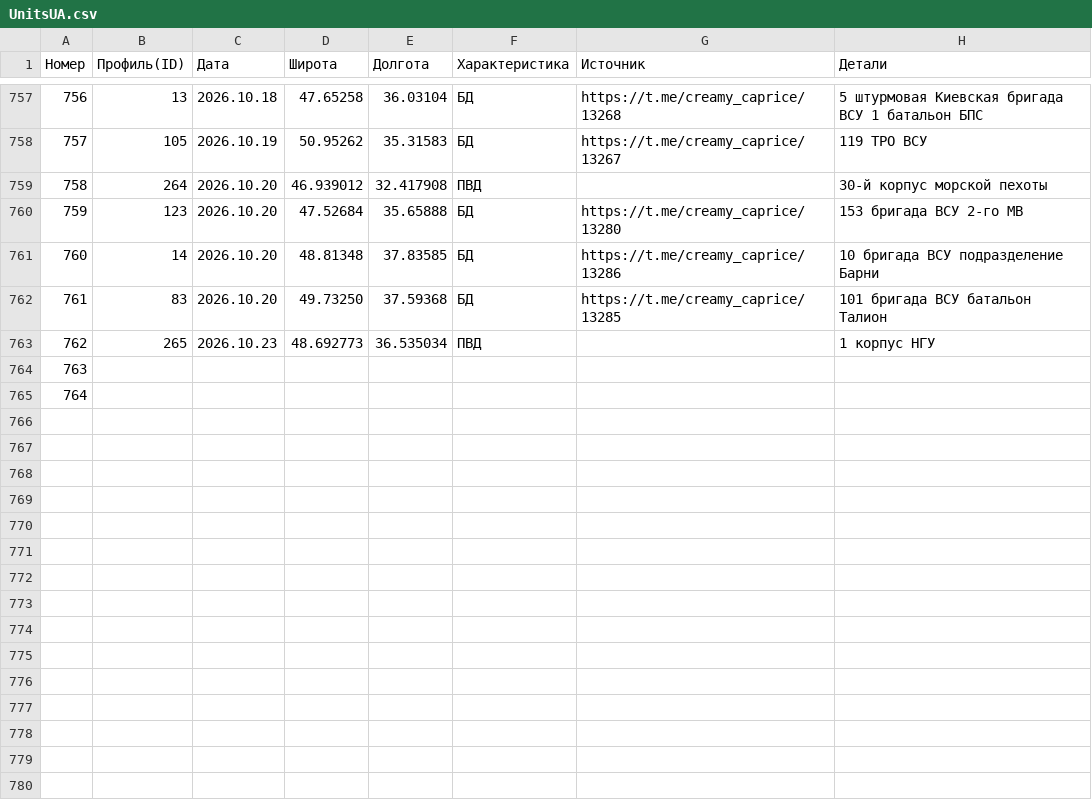
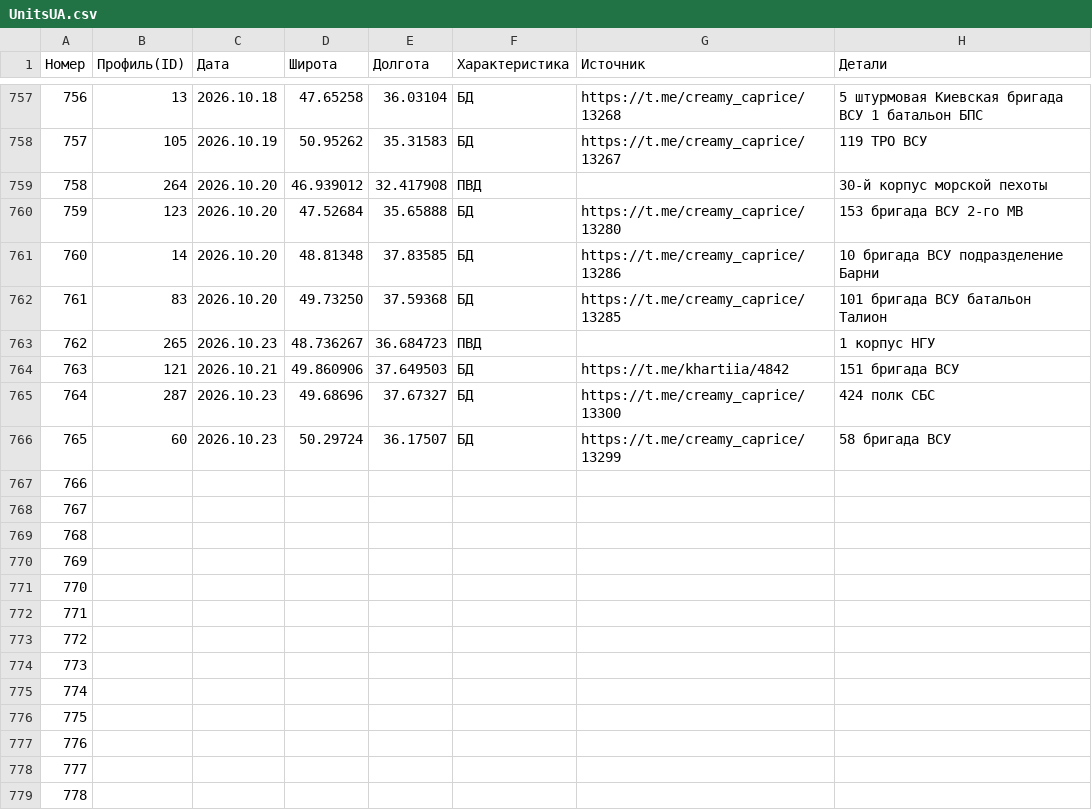
Before and after one commit to creamy-caprice/dataviewer, a CSV file: kml/Geolocations/UnitsUA.csv, drawn as a sheet; only a part is shown, gaps mark what is left out.

Commit message:
update UnitsUA.csv 2026-10-23 00:46

```diff
--- a/kml/Geolocations/UnitsUA.csv
+++ b/kml/Geolocations/UnitsUA.csv
@@ -762,4 +762,18 @@
 761,83,2026.10.20,49.73250,37.59368,БД,https://t.me/creamy_caprice/13285,101 бригада ВСУ батальон Талион
-762,265,2026.10.23,48.692773,36.535034,ПВД,,1 корпус НГУ
-763,,,,,,,
-764,,,,,,,
+762,265,2026.10.23,48.736267,36.684723,ПВД,,1 корпус НГУ
+763,121,2026.10.21,49.860906,37.649503,БД,https://t.me/khartiia/4842,151 бригада ВСУ
+764,287,2026.10.23,49.68696,37.67327,БД,https://t.me/creamy_caprice/13300,424 полк СБС
+765,60,2026.10.23,50.29724,36.17507,БД,https://t.me/creamy_caprice/13299,58 бригада ВСУ
+766,,,,,,,
+767,,,,,,,
+768,,,,,,,
+769,,,,,,,
+770,,,,,,,
+771,,,,,,,
+772,,,,,,,
+773,,,,,,,
+774,,,,,,,
+775,,,,,,,
+776,,,,,,,
+777,,,,,,,
+778,,,,,,,
```
